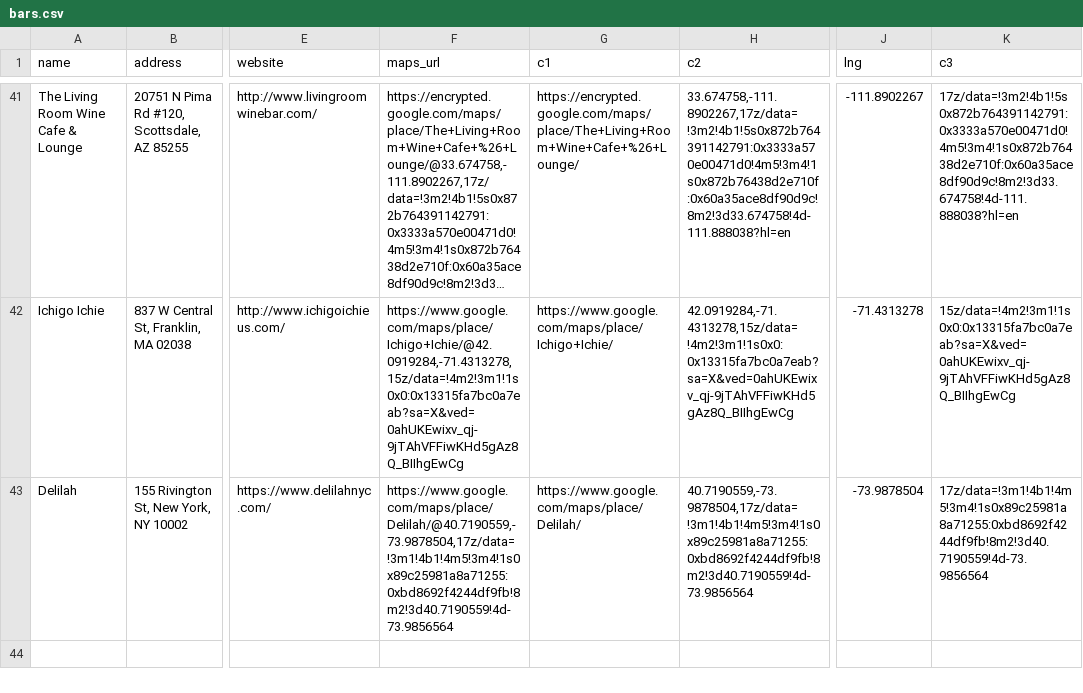
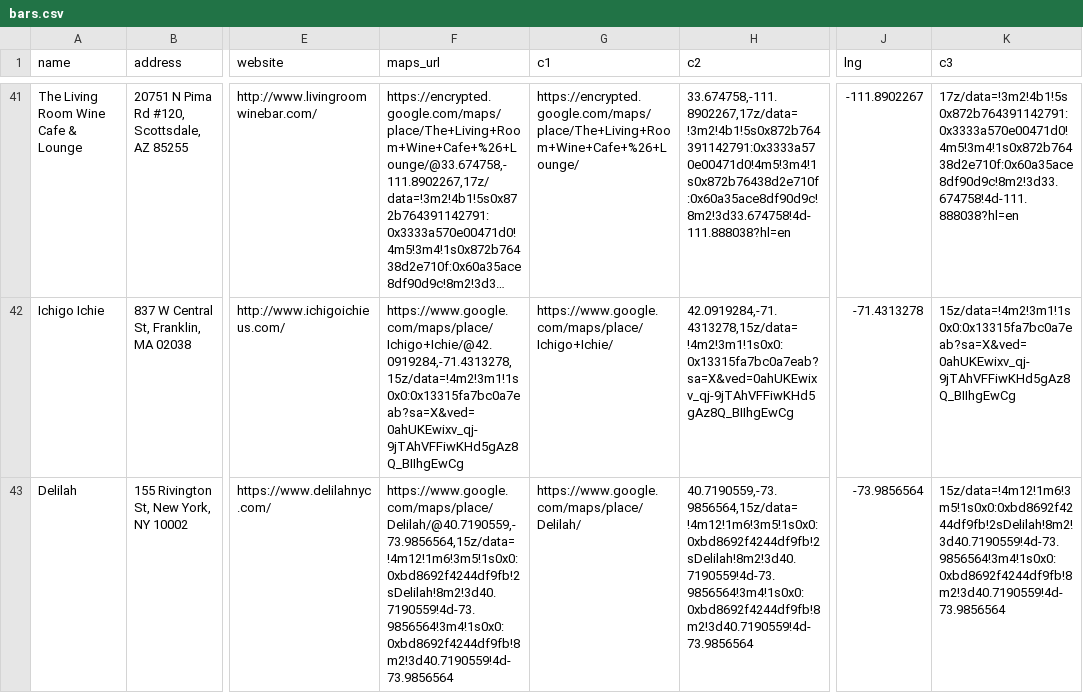
Before and after one commit to russian-standard-vodka/muleweek, a CSV file: bars.csv, drawn as a sheet; only a part is shown, gaps mark what is left out; long unchanged cells end in …; the diff names each change by its address in the sheet, - before the commit and + after, or states it on an @@ line.

Commit message:
Update bars.csv

```diff
--- a/bars.csv
+++ b/bars.csv
-F43 (maps_url): https://www.google.com/maps/place/Delilah/@40.7190559,-73.9878504,17z/data=!3m1!4b1!4m5!3m4!1s0x89c25981a8a71255:0xbd8692f4244df9fb!8m2!3d40.7190559!4d-73.9856564
+F43 (maps_url): https://www.google.com/maps/place/Delilah/@40.7190559,-73.9856564,15z/data=!4m12!1m6!3m5!1s0x0:0xbd8692f4244df9fb!2sDelilah!8m2!3d40.7190559!4d-73.9856564!3m4!1s0x0:0xbd8692f4244df9fb!8m2!3d40.7190559!4d-73.9856564
-H43 (c2): 40.7190559,-73.9878504,17z/data=!3m1!4b1!4m5!3m4!1s0x89c25981a8a71255:0xbd8692f4244df9fb!8m2!3d40.7190559!4d-73.9856564
+H43 (c2): 40.7190559,-73.9856564,15z/data=!4m12!1m6!3m5!1s0x0:0xbd8692f4244df9fb!2sDelilah!8m2!3d40.7190559!4d-73.9856564!3m4!1s0x0:0xbd8692f4244df9fb!8m2!3d40.7190559!4d-73.9856564
-J43 (lng): -73.9878504
+J43 (lng): -73.9856564
-K43 (c3): 17z/data=!3m1!4b1!4m5!3m4!1s0x89c25981a8a71255:0xbd8692f4244df9fb!8m2!3d40.7190559!4d-73.9856564
+K43 (c3): 15z/data=!4m12!1m6!3m5!1s0x0:0xbd8692f4244df9fb!2sDelilah!8m2!3d40.7190559!4d-73.9856564!3m4!1s0x0:0xbd8692f4244df9fb!8m2!3d40.7190559!4d-73.9856564
```
